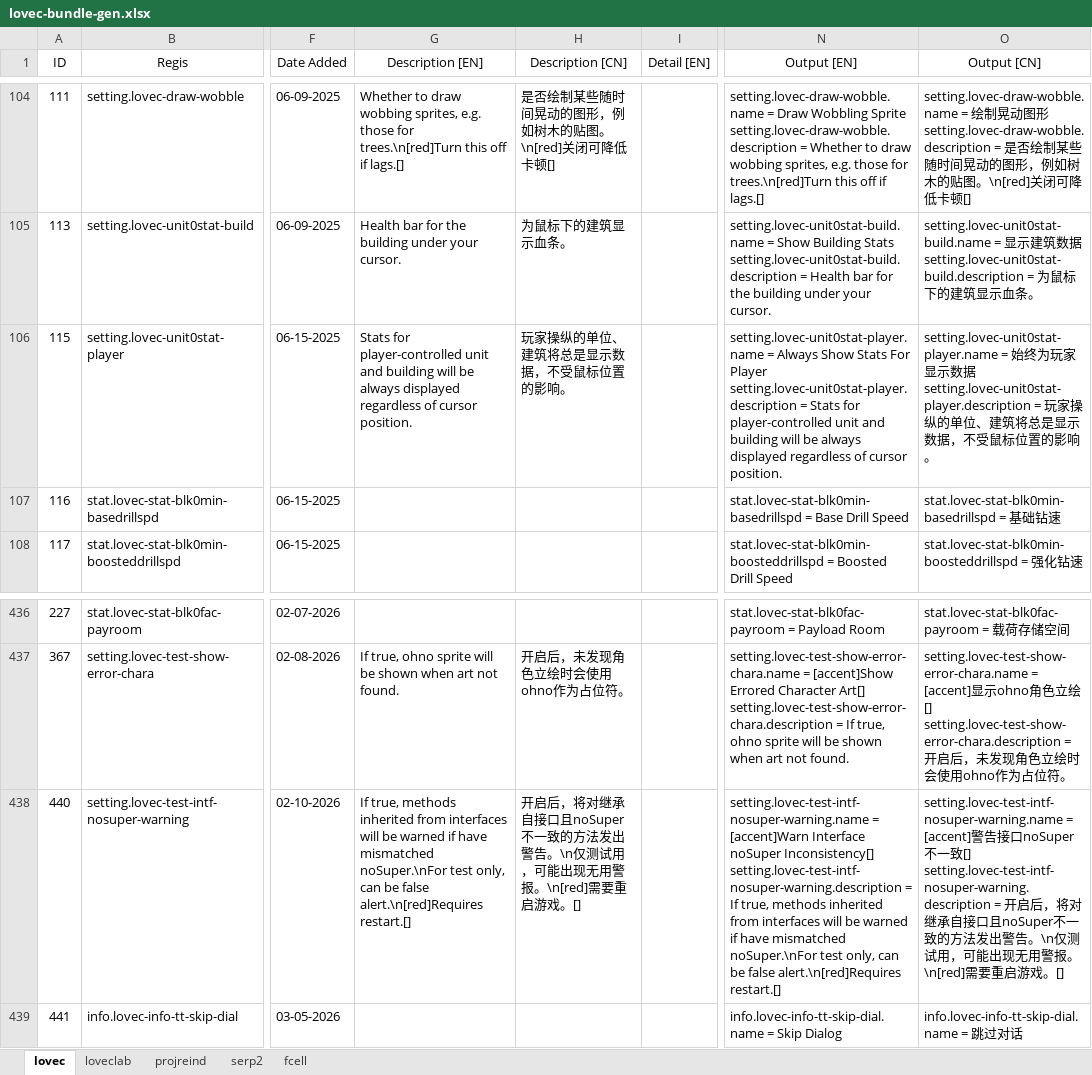
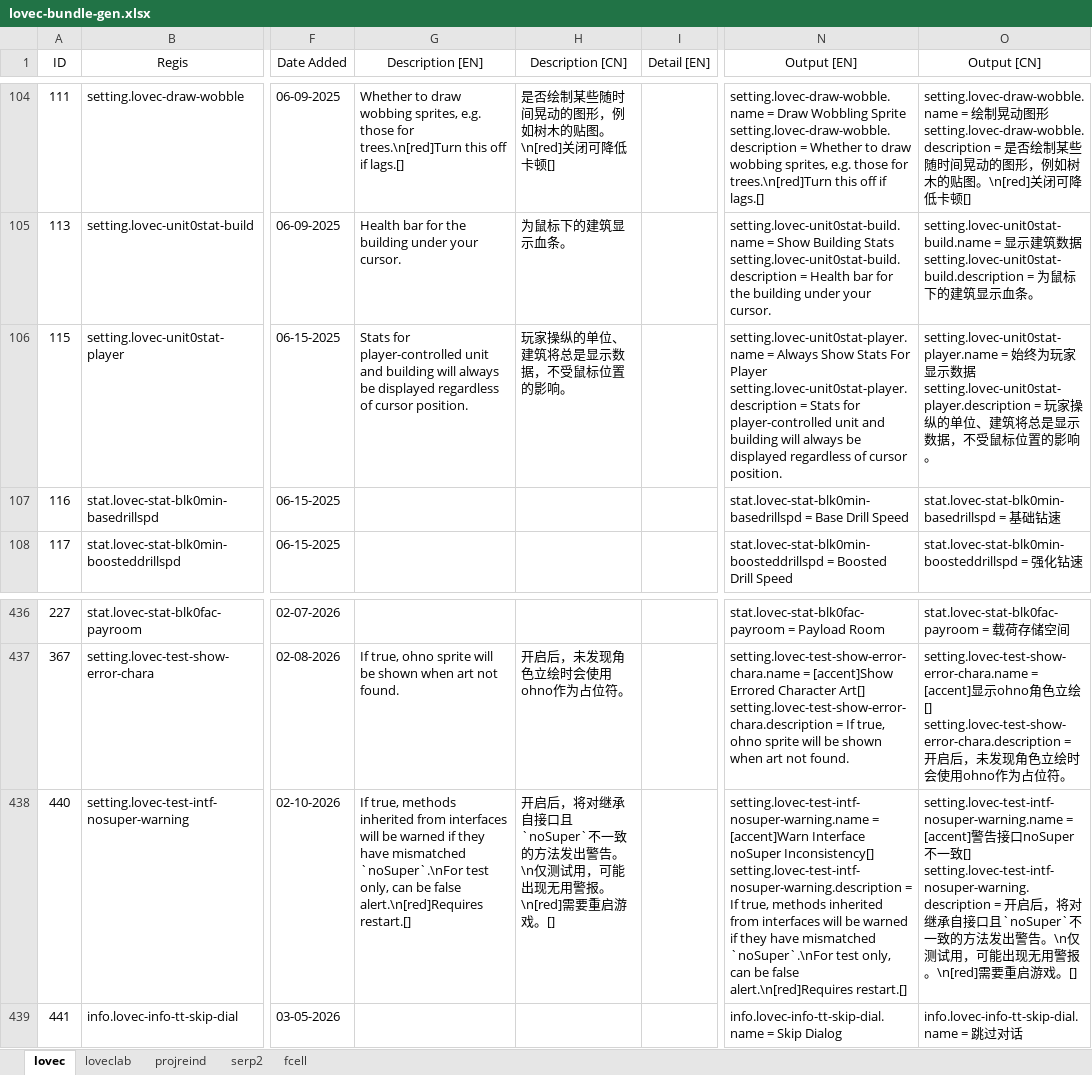
Before and after one commit to HuanXefh/Lovecraftian-Library-Java, an Excel workbook: lovec-bundle-gen.xlsx, sheet lovec, drawn as a sheet; only a part is shown, gaps mark what is left out; values as stored, in another font and other column widths than the file's, no borders; the diff names each change by its address in the sheet, - before the commit and + after, or states it on an @@ line.

```diff
--- a/lovec-bundle-gen.xlsx (sheet lovec)
+++ b/lovec-bundle-gen.xlsx (sheet lovec)
-G106 (Description [EN]): …building will be always displayed regardless…
+G106 (Description [EN]): …building will always be displayed regardless…
-N106 (Output [EN]): …building will be always displayed regardless…
+N106 (Output [EN]): …building will always be displayed regardless…
-G438 (Description [EN]): …warned if have mismatched noSuper.\nFor test only,…
+G438 (Description [EN]): …warned if they have mismatched `noSuper`.\nFor test only,…
-H438 (Description [CN]): …自接口且noSuper不一致的…
+H438 (Description [CN]): …自接口且`noSuper`不一致的…
-N438 (Output [EN]): …warned if have mismatched noSuper.\nFor test only,…
+N438 (Output [EN]): …warned if they have mismatched `noSuper`.\nFor test only,…
-O438 (Output [CN]): …口且noSuper不一…
+O438 (Output [CN]): …口且`noSuper`不一…
```
Also changed, not shown: 10 other files.
